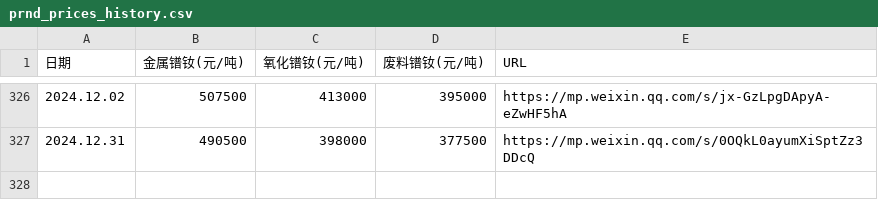
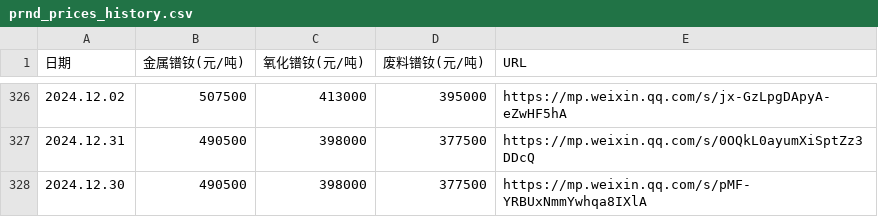
Before and after one commit to lingxizhi/prnd-price-site, a CSV file: src/data/prnd_prices_history.csv, drawn as a sheet; only a part is shown, gaps mark what is left out; the diff names each change by its address in the sheet, - before the commit and + after, or states it on an @@ line.

Commit message:
add price for 2024.12.30

```diff
--- a/src/data/prnd_prices_history.csv
+++ b/src/data/prnd_prices_history.csv
+row 328: 2024.12.30 | 490500 | 398000 | 377500 | https://mp.weixin.qq.com/s/pMF-YRBUxNmmYwhqa8IXlA
```
Also changed, not shown: 1 other file.
